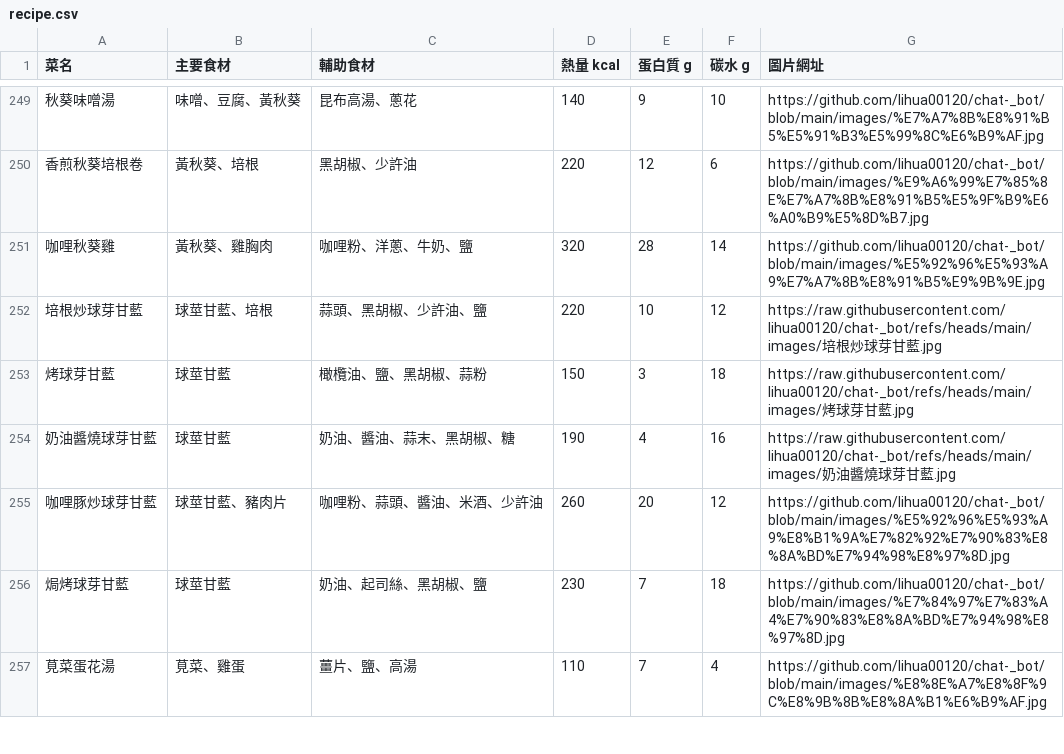
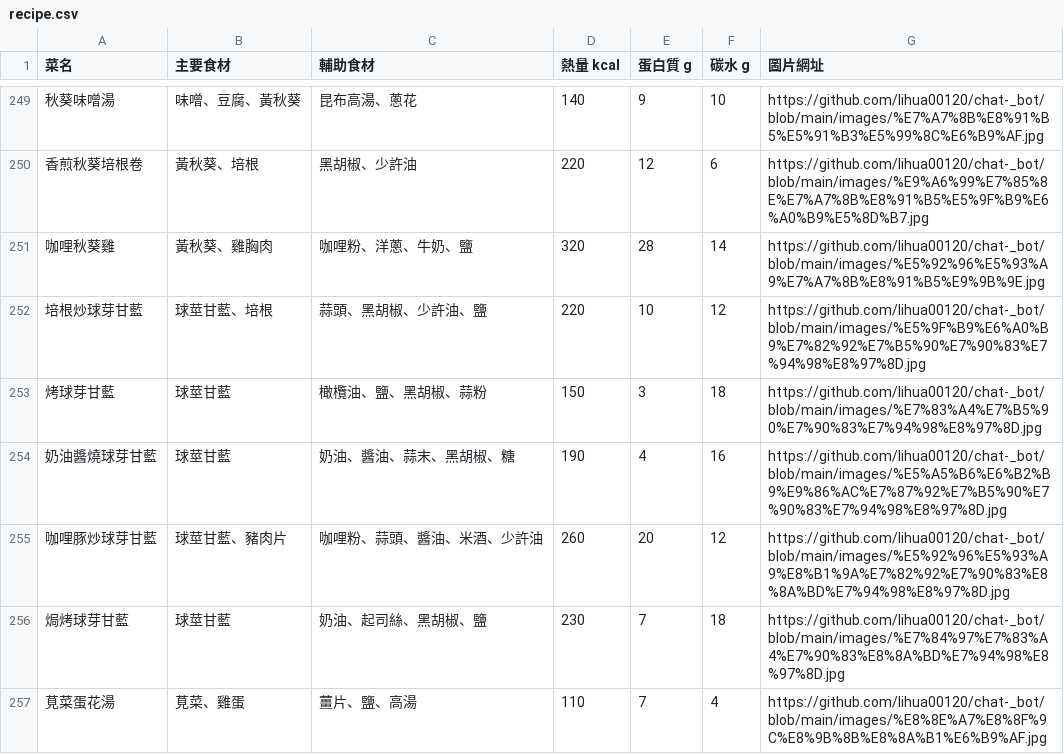
Before and after one commit to lihua00120/chat-_bot, a CSV file: recipe.csv, drawn as a sheet; only a part is shown, gaps mark what is left out; the diff names each change by its address in the sheet, - before the commit and + after, or states it on an @@ line.

Commit message:
Update recipe.csv

```diff
--- a/recipe.csv
+++ b/recipe.csv
-G252 (圖片網址): https://raw.githubusercontent.com/lihua00120/chat-_bot/refs/heads/main/images/培根炒球芽甘藍.jpg
+G252 (圖片網址): https://github.com/lihua00120/chat-_bot/blob/main/images/%E5%9F%B9%E6%A0%B9%E7%82%92%E7%B5%90%E7%90%83%E7%94%98%E8%97%8D.jpg
-G253 (圖片網址): https://raw.githubusercontent.com/lihua00120/chat-_bot/refs/heads/main/images/烤球芽甘藍.jpg
+G253 (圖片網址): https://github.com/lihua00120/chat-_bot/blob/main/images/%E7%83%A4%E7%B5%90%E7%90%83%E7%94%98%E8%97%8D.jpg
-G254 (圖片網址): https://raw.githubusercontent.com/lihua00120/chat-_bot/refs/heads/main/images/奶油醬燒球芽甘藍.jpg
+G254 (圖片網址): https://github.com/lihua00120/chat-_bot/blob/main/images/%E5%A5%B6%E6%B2%B9%E9%86%AC%E7%87%92%E7%B5%90%E7%90%83%E7%94%98%E8%97%8D.jpg
```
